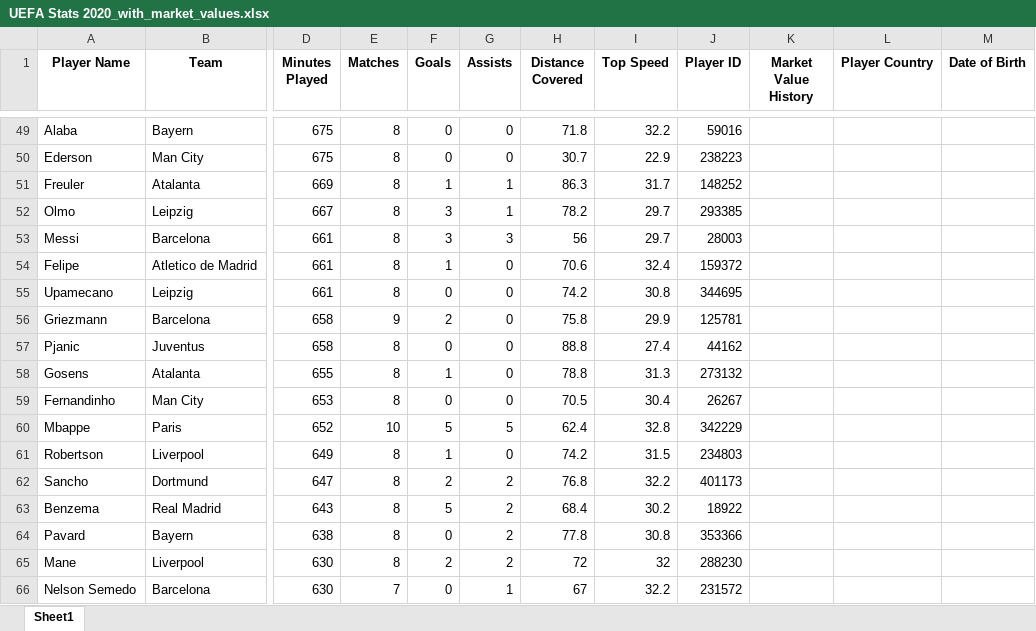
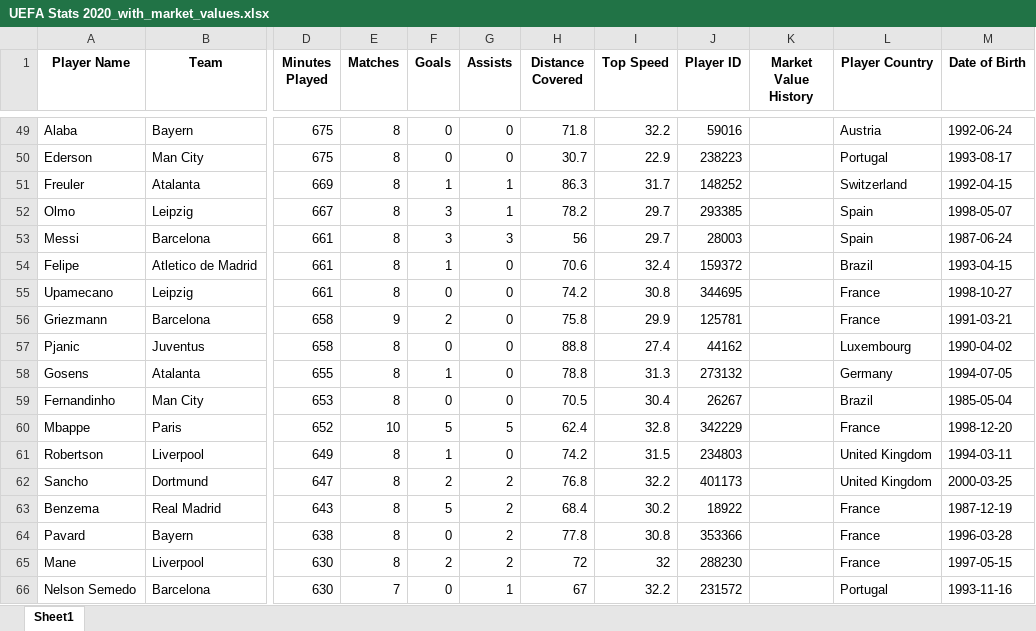
Before and after one commit to CesarAguirre9/Soccer_Players_Market_Value, an Excel workbook: Data/UEFA Stats 2020_with_market_values.xlsx, sheet Sheet1, drawn as a sheet; only a part is shown, gaps mark what is left out; values as stored, in another font and other column widths than the file's, no borders; the diff covers the shown part only; the diff names each change by its address in the sheet, - before the commit and + after, or states it on an @@ line.

```diff
--- a/Data/UEFA Stats 2020_with_market_values.xlsx (sheet Sheet1)
+++ b/Data/UEFA Stats 2020_with_market_values.xlsx (sheet Sheet1)
-L49 (Player Country): (empty)
+L49 (Player Country): Austria
-M49 (Date of Birth): (empty)
+M49 (Date of Birth): 1992-06-24
-L50 (Player Country): (empty)
+L50 (Player Country): Portugal
-M50 (Date of Birth): (empty)
+M50 (Date of Birth): 1993-08-17
-L51 (Player Country): (empty)
+L51 (Player Country): Switzerland
-M51 (Date of Birth): (empty)
+M51 (Date of Birth): 1992-04-15
-L52:L53 (Player Country): (empty)
+L52:L53 (Player Country): Spain
-M52 (Date of Birth): (empty)
+M52 (Date of Birth): 1998-05-07
-M53 (Date of Birth): (empty)
+M53 (Date of Birth): 1987-06-24
-L54 (Player Country): (empty)
+L54 (Player Country): Brazil
-M54 (Date of Birth): (empty)
+M54 (Date of Birth): 1993-04-15
-L55:L56 (Player Country): (empty)
+L55:L56 (Player Country): France
-M55 (Date of Birth): (empty)
+M55 (Date of Birth): 1998-10-27
-M56 (Date of Birth): (empty)
+M56 (Date of Birth): 1991-03-21
-L57 (Player Country): (empty)
+L57 (Player Country): Luxembourg
-M57 (Date of Birth): (empty)
+M57 (Date of Birth): 1990-04-02
-L58 (Player Country): (empty)
+L58 (Player Country): Germany
-M58 (Date of Birth): (empty)
+M58 (Date of Birth): 1994-07-05
-L59 (Player Country): (empty)
+L59 (Player Country): Brazil
-M59 (Date of Birth): (empty)
+M59 (Date of Birth): 1985-05-04
-L60 (Player Country): (empty)
+L60 (Player Country): France
-M60 (Date of Birth): (empty)
+M60 (Date of Birth): 1998-12-20
-L61:L62 (Player Country): (empty)
+L61:L62 (Player Country): United Kingdom
-M61 (Date of Birth): (empty)
+M61 (Date of Birth): 1994-03-11
-M62 (Date of Birth): (empty)
+M62 (Date of Birth): 2000-03-25
-L63:L65 (Player Country): (empty)
+L63:L65 (Player Country): France
-M63 (Date of Birth): (empty)
+M63 (Date of Birth): 1987-12-19
-M64 (Date of Birth): (empty)
+M64 (Date of Birth): 1996-03-28
-M65 (Date of Birth): (empty)
+M65 (Date of Birth): 1997-05-15
-L66 (Player Country): (empty)
+L66 (Player Country): Portugal
-M66 (Date of Birth): (empty)
+M66 (Date of Birth): 1993-11-16
```
Also changed, not shown: 1328 edited cells elsewhere in this sheet, Data/UEFA Stats 2018_with_market_values.xlsx, Data/UEFA Stats 2019_with_market_values.xlsx, 7 other files.
